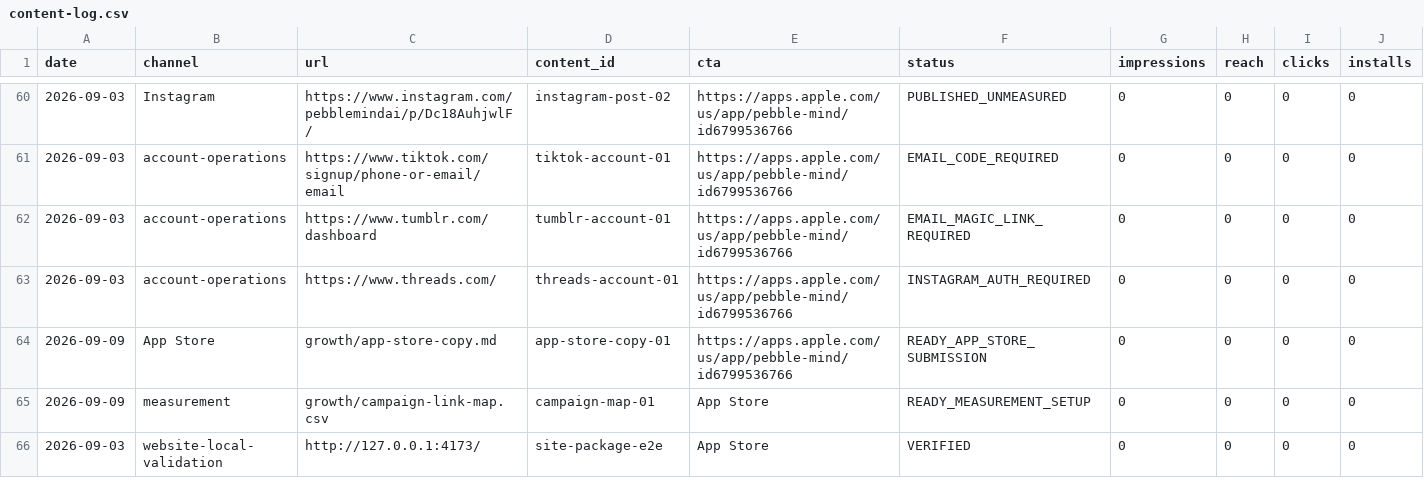
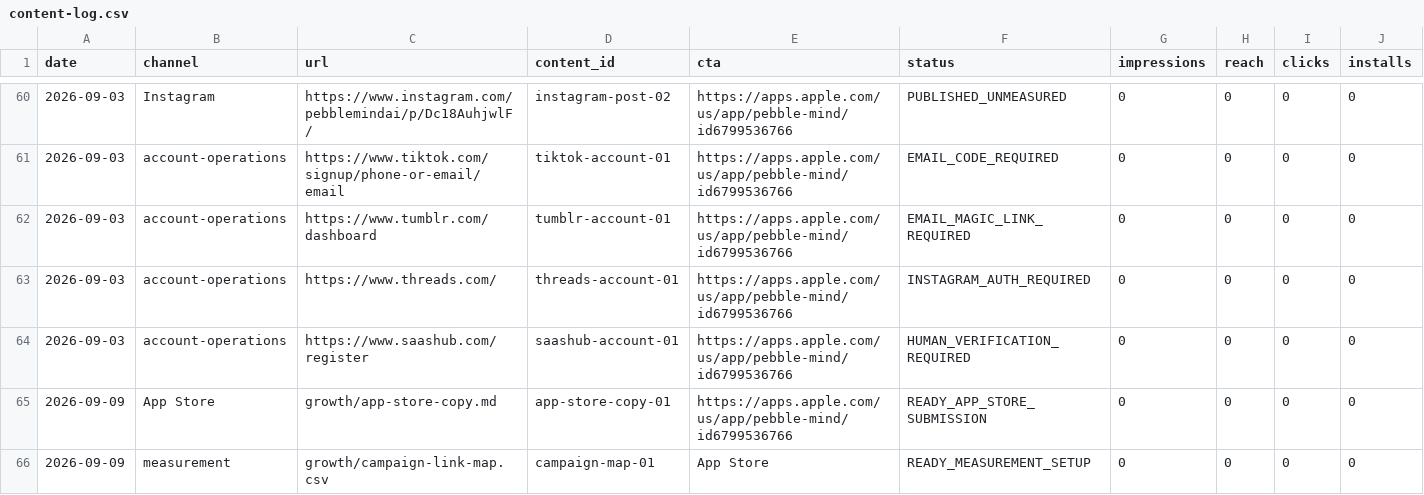
Before and after one commit to aditigosar235/pebblemindai, a CSV file: growth/content-log.csv, drawn as a sheet; only a part is shown, gaps mark what is left out; the shorter side is filled out with more unchanged rows; rows hold the shown columns only; the diff names each change by its address in the sheet, - before the commit and + after, or states it on an @@ line.

Commit message:
Track SaaSHub human verification checkpoint

```diff
--- a/growth/content-log.csv
+++ b/growth/content-log.csv
+row 64: 2026-09-03 | account-operations | https://www.saashub.com/register | saashub-account-01 | https://apps.apple.com/us/app/pebble-mind/id6799536766 | HUMAN_VERIFICATION_REQUIRED | 0 | 0 | 0 | 0
```
Also changed, not shown: growth/account-setup-queue.csv, 1 other file.
